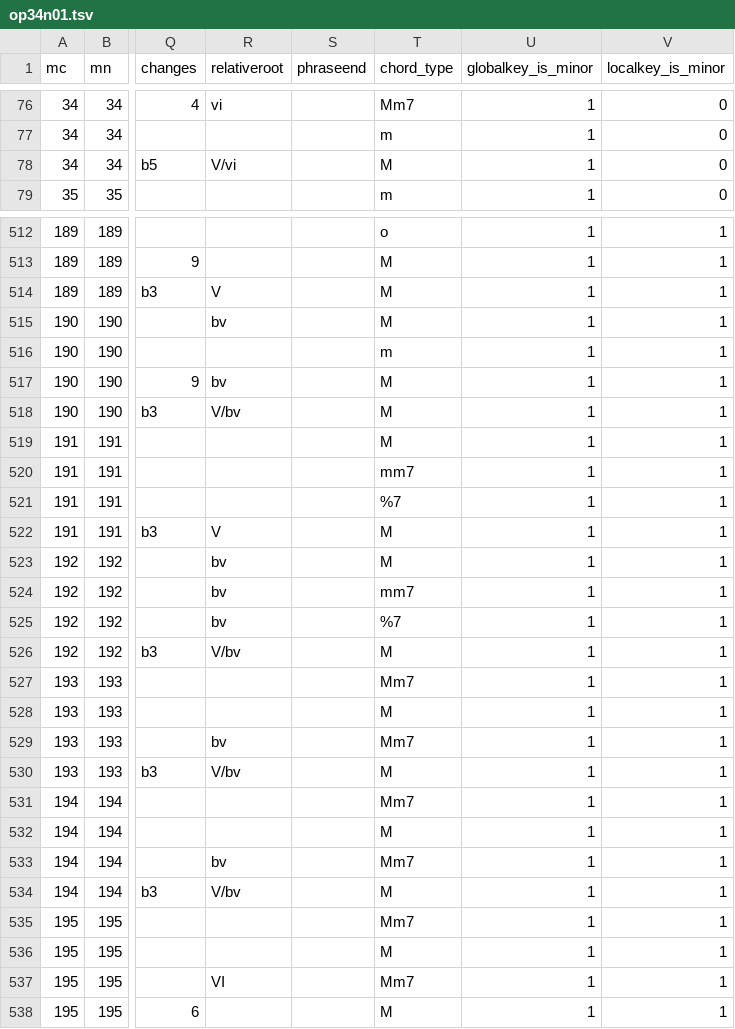
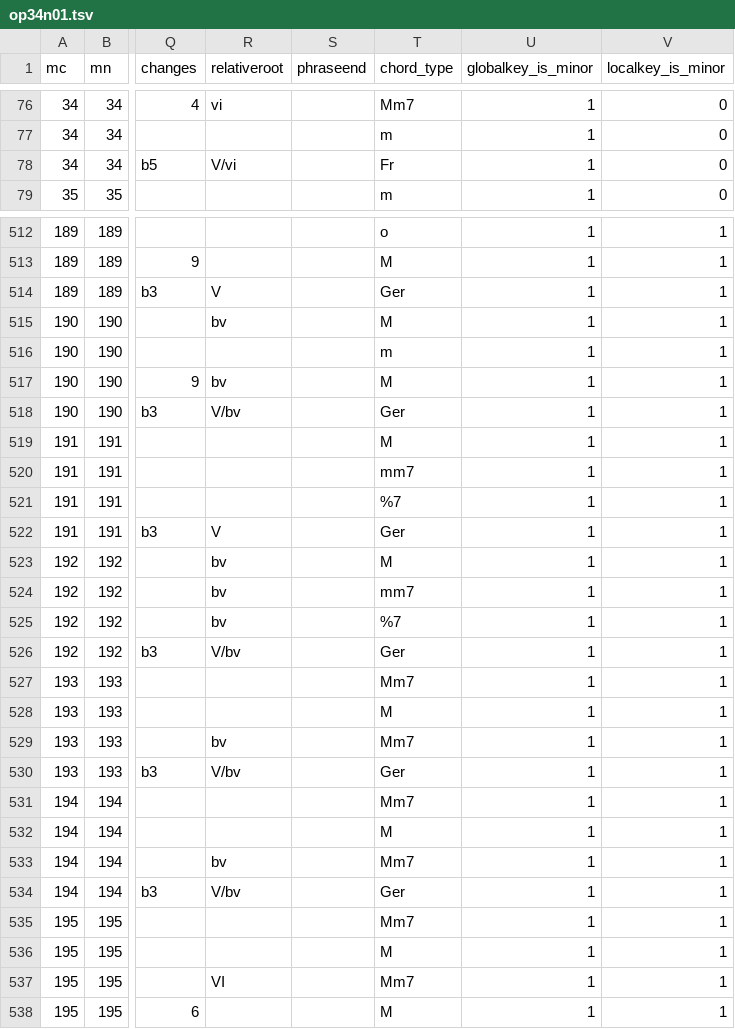
Before and after one commit to DCMLab/medtner_tales, a TSV file: harmonies/op34n01.tsv, drawn as a sheet; only a part is shown, gaps mark what is left out; the diff covers the shown part only; the diff names each change by its address in the sheet, - before the commit and + after, or states it on an @@ line.

```diff
--- a/harmonies/op34n01.tsv
+++ b/harmonies/op34n01.tsv
-T78 (chord_type): M
+T78 (chord_type): Fr
-T514 (chord_type): M
+T514 (chord_type): Ger
-T518 (chord_type): M
+T518 (chord_type): Ger
-T522 (chord_type): M
+T522 (chord_type): Ger
-T526 (chord_type): M
+T526 (chord_type): Ger
-T530 (chord_type): M
+T530 (chord_type): Ger
-T534 (chord_type): M
+T534 (chord_type): Ger
```
Also changed, not shown: 20 edited cells elsewhere in this file, harmonies/op35n03.tsv, harmonies/op35n04.tsv, 13 other files.
